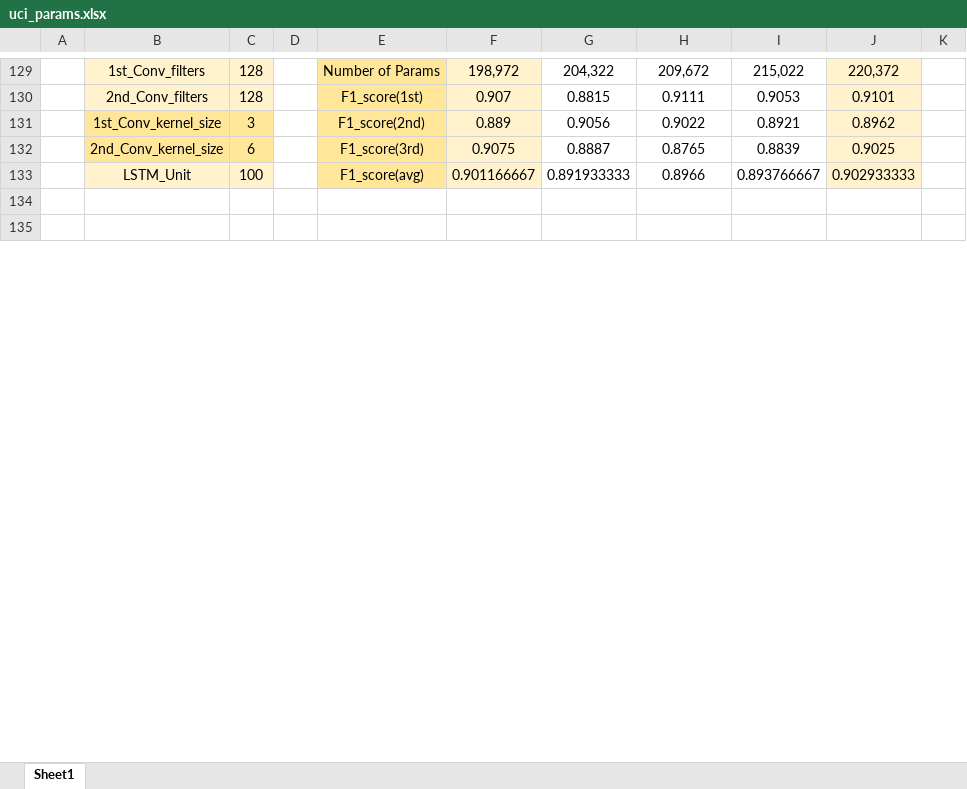
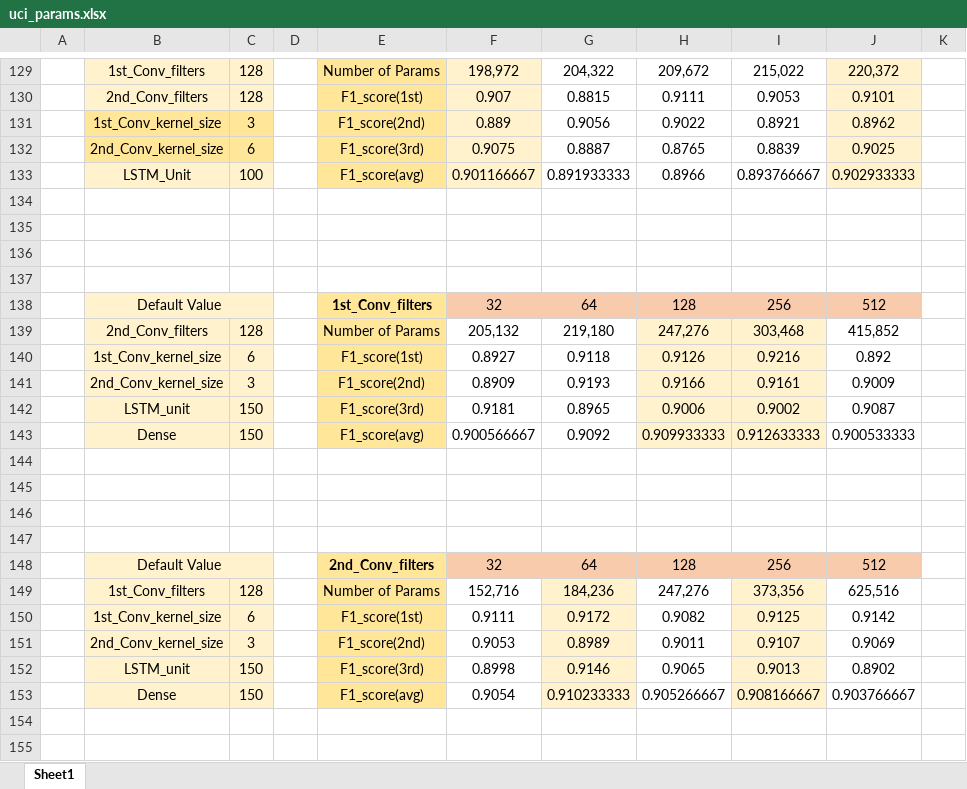
Before and after one commit to Uchan99/AI-Study, an Excel workbook: PaperWork/UCI/uci_params.xlsx, sheet Sheet1, drawn as a sheet; only a part is shown, gaps mark what is left out; values as stored, in another font and other column widths than the file's, no borders; conditional formats not drawn; the diff covers the shown part only; the diff names each change by its address in the sheet, - before the commit and + after, or states it on an @@ line.

Commit message:
Add files via upload

```diff
--- a/PaperWork/UCI/uci_params.xlsx (sheet Sheet1)
+++ b/PaperWork/UCI/uci_params.xlsx (sheet Sheet1)
+row 136: (empty)
+row 137: (empty)
+row 138:  | Default Value |  |  | 1st_Conv_filters | 32 | 64 | 128 | 256 | 512
+row 139:  | 2nd_Conv_filters | 128 |  | Number of Params | 205,132 | 219,180 | 247,276 | 303,468 | 415,852
+row 140:  | 1st_Conv_kernel_size | 6 |  | F1_score(1st) | 0.8927 | 0.9118 | 0.9126 | 0.9216 | 0.892
+row 141:  | 2nd_Conv_kernel_size | 3 |  | F1_score(2nd) | 0.8909 | 0.9193 | 0.9166 | 0.9161 | 0.9009
+row 142:  | LSTM_unit | 150 |  | F1_score(3rd) | 0.9181 | 0.8965 | 0.9006 | 0.9002 | 0.9087
+row 143:  | Dense | 150 |  | F1_score(avg) | 0.900566667 | 0.9092 | 0.909933333 | 0.912633333 | 0.900533333
+row 144: (empty)
+row 145: (empty)
+row 146: (empty)
+row 147: (empty)
+row 148:  | Default Value |  |  | 2nd_Conv_filters | 32 | 64 | 128 | 256 | 512
+row 149:  | 1st_Conv_filters | 128 |  | Number of Params | 152,716 | 184,236 | 247,276 | 373,356 | 625,516
+row 150:  | 1st_Conv_kernel_size | 6 |  | F1_score(1st) | 0.9111 | 0.9172 | 0.9082 | 0.9125 | 0.9142
+row 151:  | 2nd_Conv_kernel_size | 3 |  | F1_score(2nd) | 0.9053 | 0.8989 | 0.9011 | 0.9107 | 0.9069
+row 152:  | LSTM_unit | 150 |  | F1_score(3rd) | 0.8998 | 0.9146 | 0.9065 | 0.9013 | 0.8902
+row 153:  | Dense | 150 |  | F1_score(avg) | 0.9054 | 0.910233333 | 0.905266667 | 0.908166667 | 0.903766667
+row 154: (empty)
+row 155: (empty)
```
Also changed, not shown: 11 added rows and 1 edited cell elsewhere in this sheet.
